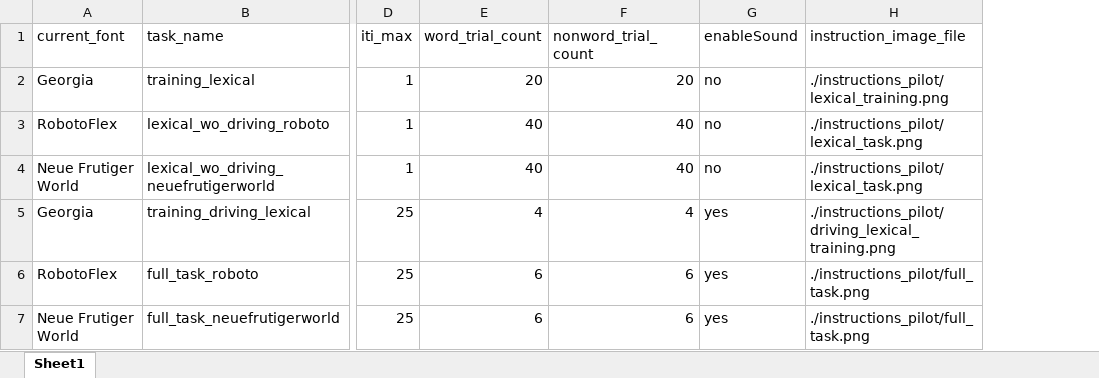
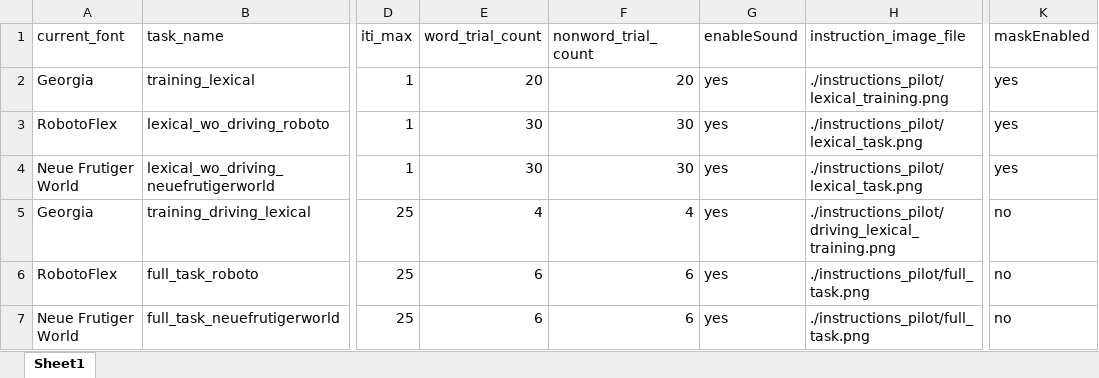
Before and after one commit to kmkucuk/driving_sim, an Excel workbook: blocks_pilot.xlsx, sheet Sheet1, drawn as a sheet; only a part is shown, gaps mark what is left out; values as stored, in another font and other column widths than the file's, no borders; the diff names each change by its address in the sheet, - before the commit and + after, or states it on an @@ line.

Commit message:
Changed staircasing, added mask and sound cue

```diff
--- a/blocks_pilot.xlsx (sheet Sheet1)
+++ b/blocks_pilot.xlsx (sheet Sheet1)
+column K (maskEnabled), rows 2-7: yes | yes | yes | no | no | no
-G2:G4 (enableSound): no
+G2:G4 (enableSound): yes
-E3:E4 (word_trial_count): 40
+E3:E4 (word_trial_count): 30
-F3:F4 (nonword_trial_count): 40
+F3:F4 (nonword_trial_count): 30
```
Also changed, not shown: 15 other files.
